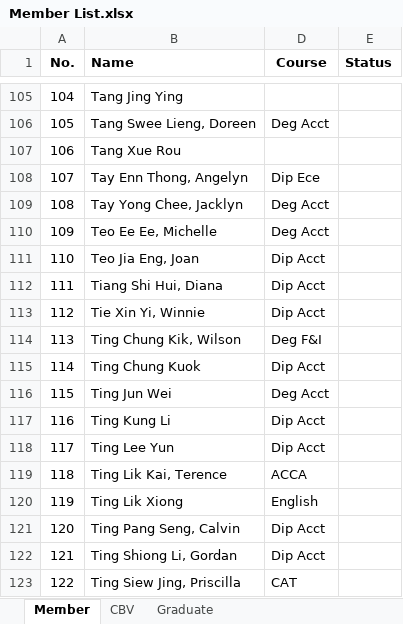
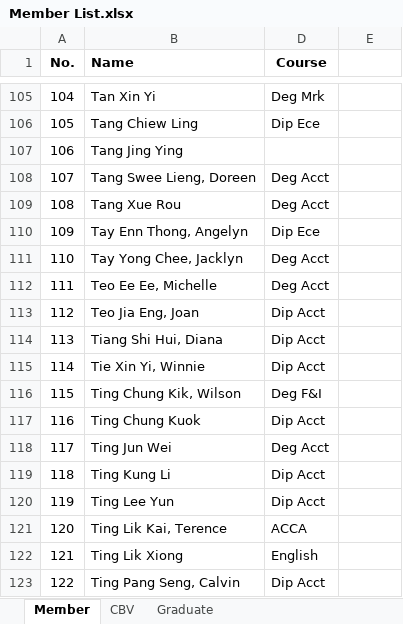
Before and after one commit to ARC20/old, an Excel workbook: images/Support/Member List.xlsx, sheet Member, drawn as a sheet; only a part is shown, gaps mark what is left out; values as stored, in another font and other column widths than the file's, no borders; table styles not drawn; the diff covers the shown part only; the diff names each change by its address in the sheet, - before the commit and + after, or states it on an @@ line.

```diff
--- a/images/Support/Member List.xlsx (sheet Member)
+++ b/images/Support/Member List.xlsx (sheet Member)
-E1: Status
+E1: (empty)
-B105 (Name): Tang Jing Ying
+B105 (Name): Tan Xin Yi
-D105 (Course): (empty)
+D105 (Course): Deg Mrk
-B106 (Name): Tang Swee Lieng, Doreen
+B106 (Name): Tang Chiew Ling
-D106 (Course): Deg Acct
+D106 (Course): Dip Ece
-B107 (Name): Tang Xue Rou
+B107 (Name): Tang Jing Ying
-B108 (Name): Tay Enn Thong, Angelyn
+B108 (Name): Tang Swee Lieng, Doreen
-D108 (Course): Dip Ece
+D108 (Course): Deg Acct
-B109 (Name): Tay Yong Chee, Jacklyn
+B109 (Name): Tang Xue Rou
-B110 (Name): Teo Ee Ee, Michelle
+B110 (Name): Tay Enn Thong, Angelyn
-D110 (Course): Deg Acct
+D110 (Course): Dip Ece
-B111 (Name): Teo Jia Eng, Joan
+B111 (Name): Tay Yong Chee, Jacklyn
-D111:D112 (Course): Dip Acct
+D111:D112 (Course): Deg Acct
-B112 (Name): Tiang Shi Hui, Diana
+B112 (Name): Teo Ee Ee, Michelle
-B113 (Name): Tie Xin Yi, Winnie
+B113 (Name): Teo Jia Eng, Joan
-B114 (Name): Ting Chung Kik, Wilson
+B114 (Name): Tiang Shi Hui, Diana
-D114 (Course): Deg F&I
+D114 (Course): Dip Acct
-B115 (Name): Ting Chung Kuok
+B115 (Name): Tie Xin Yi, Winnie
-B116 (Name): Ting Jun Wei
+B116 (Name): Ting Chung Kik, Wilson
-D116 (Course): Deg Acct
+D116 (Course): Deg F&I
-B117 (Name): Ting Kung Li
+B117 (Name): Ting Chung Kuok
-B118 (Name): Ting Lee Yun
+B118 (Name): Ting Jun Wei
-D118 (Course): Dip Acct
+D118 (Course): Deg Acct
-B119 (Name): Ting Lik Kai, Terence
+B119 (Name): Ting Kung Li
-D119 (Course): ACCA
+D119 (Course): Dip Acct
-B120 (Name): Ting Lik Xiong
+B120 (Name): Ting Lee Yun
-D120 (Course): English
+D120 (Course): Dip Acct
-B121 (Name): Ting Pang Seng, Calvin
+B121 (Name): Ting Lik Kai, Terence
-D121 (Course): Dip Acct
+D121 (Course): ACCA
-B122 (Name): Ting Shiong Li, Gordan
+B122 (Name): Ting Lik Xiong
-D122 (Course): Dip Acct
+D122 (Course): English
-B123 (Name): Ting Siew Jing, Priscilla
+B123 (Name): Ting Pang Seng, Calvin
-D123 (Course): CAT
+D123 (Course): Dip Acct
```
Also changed, not shown: 132 edited cells elsewhere in this sheet, sheet CBV, hidden cells.
